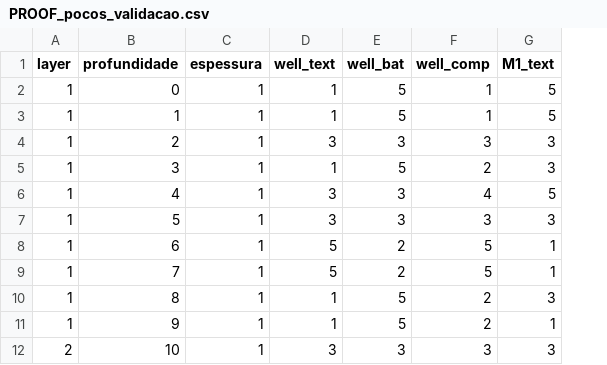
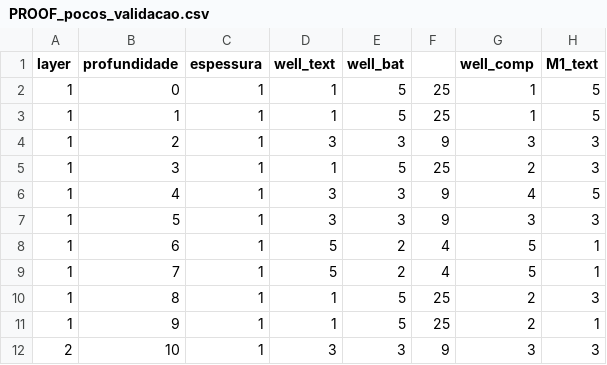
Before and after one commit to danielbettu/danielbettu, a CSV file: PROOF_pocos_validacao.csv, drawn as a sheet; only a part is shown; the diff names each change by its address in the sheet, - before the commit and + after, or states it on an @@ line.

```diff
--- a/PROOF_pocos_validacao.csv
+++ b/PROOF_pocos_validacao.csv
+column F, rows 2-12: 25 | 25 | 9 | 25 | 9 | 9 | 4 | 4 | 25 | 25 | 9
```
Also changed, not shown: 1 other file.
